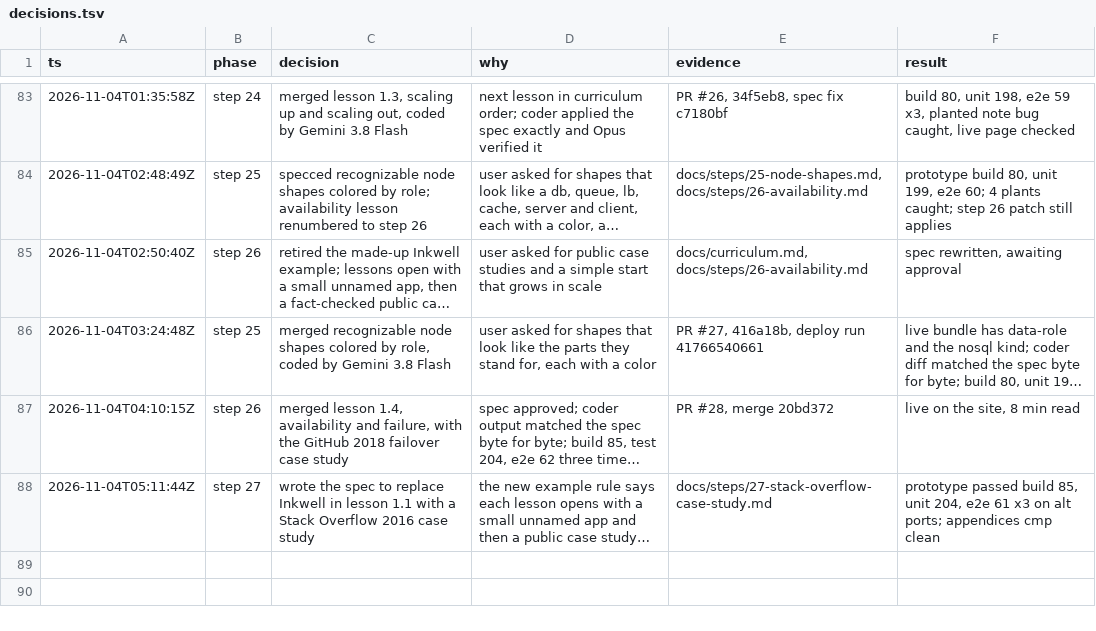
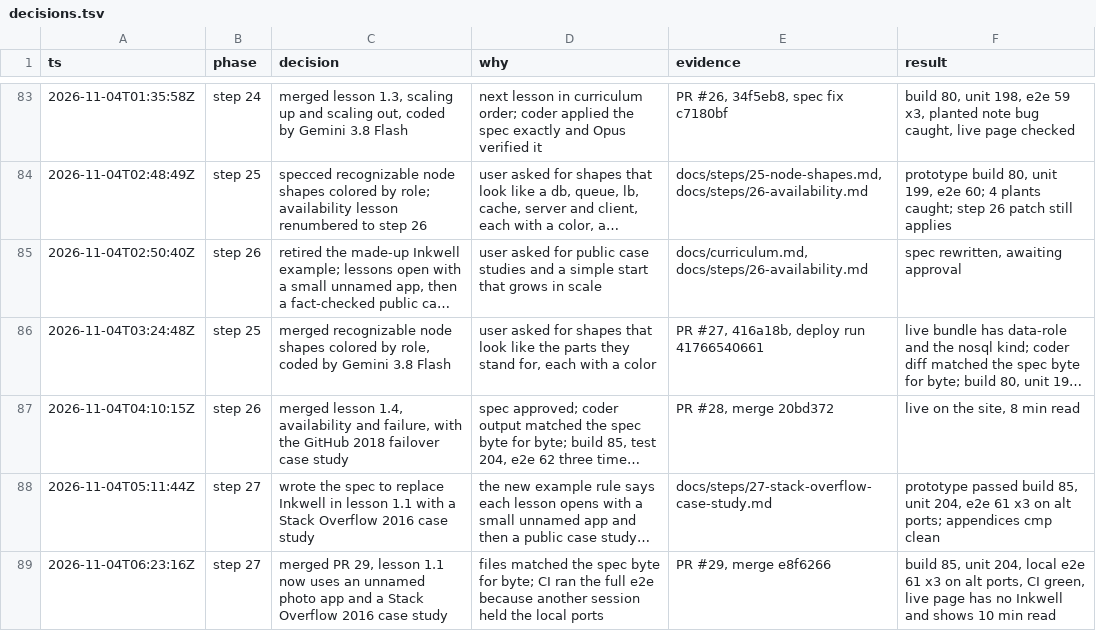
Before and after one commit to Sethu-madhav/system-design, a TSV file: docs/decisions.tsv, drawn as a sheet; only a part is shown, gaps mark what is left out; long unchanged cells end in …; the diff names each change by its address in the sheet, - before the commit and + after, or states it on an @@ line.

```diff
--- a/docs/decisions.tsv
+++ b/docs/decisions.tsv
+row 89: 2026-11-04T06:23:16Z | step 27 | merged PR 29, lesson 1.1 now uses an unnamed photo app and a Stack Overflow 2016 case study | files matched the spec byte for byte; CI ran the full e2e because another session held the local ports | PR #29, merge e8f6266 | build 85, unit 204, local e2e 61 x3 on alt ports, CI green, live page has no Inkwell and shows 10 min read
```
